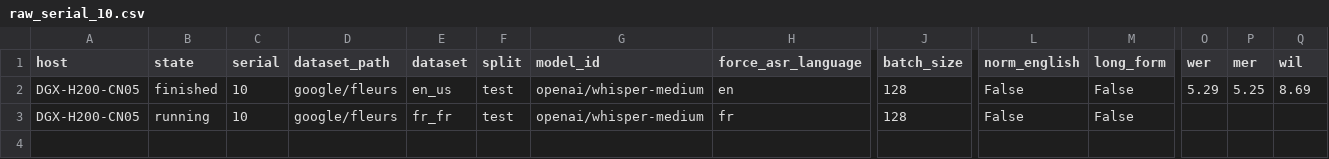
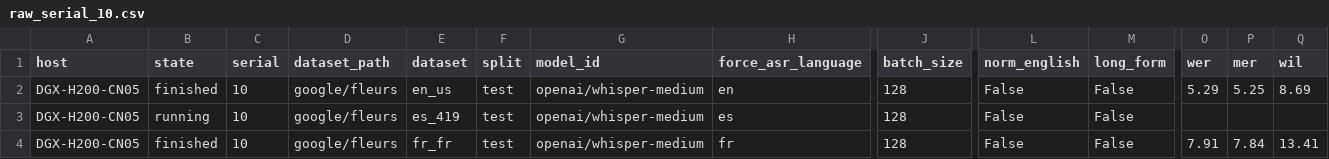
Before and after one commit to arkel23/LALMDecoderAnalysis, a CSV file: data/raw_serials/raw_serial_10.csv, drawn as a sheet; only a part is shown, gaps mark what is left out; rows hold the shown columns only; the diff names each change by its address in the sheet, - before the commit and + after, or states it on an @@ line.

```diff
--- a/data/raw_serials/raw_serial_10.csv
+++ b/data/raw_serials/raw_serial_10.csv
-E3 (dataset): fr_fr
+E3 (dataset): es_419
-H3 (force_asr_language): fr
+H3 (force_asr_language): es
+row 4: DGX-H200-CN05 | finished | 10 | google/fleurs | fr_fr | test | openai/whisper-medium | fr | 128 | False | False | 7.91 | 7.84 | 13.41
```
Also changed, not shown: results_all/acc/t7_baselines.csv, 10 other files.
